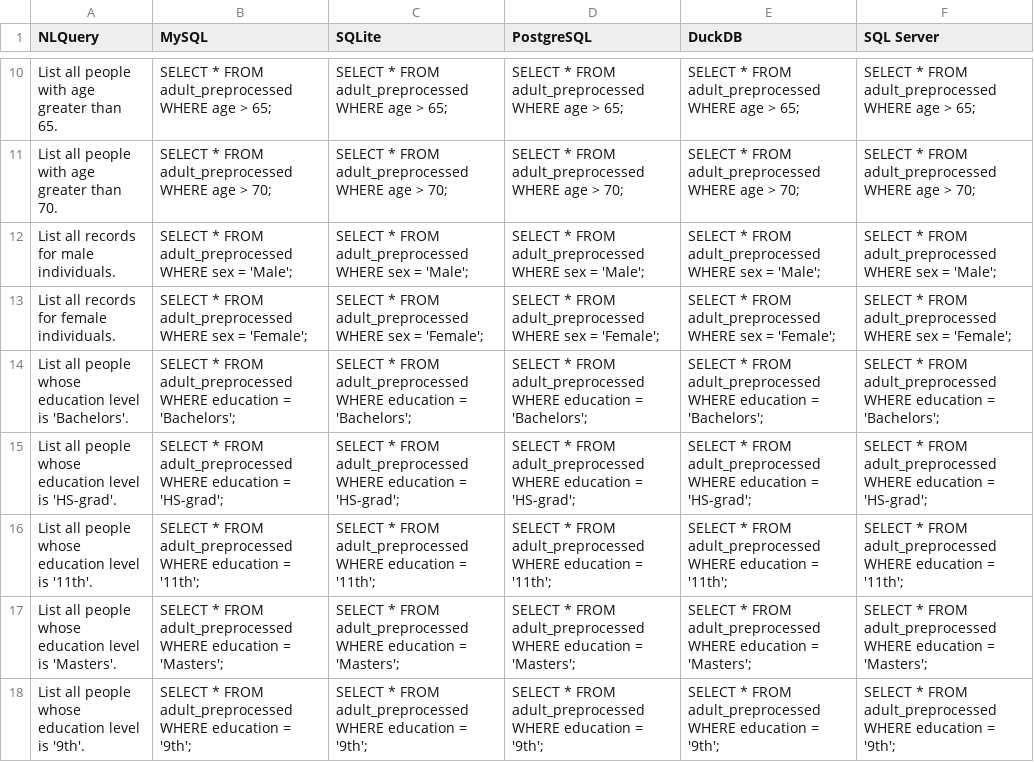
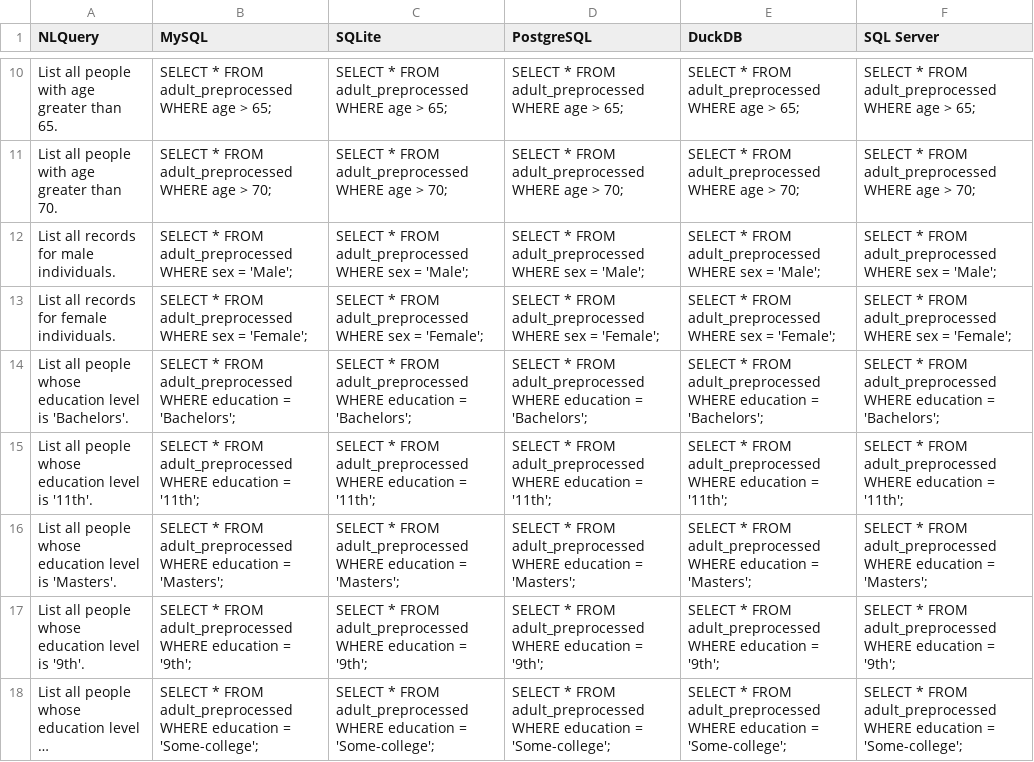
Before and after one commit to GSoli96/Caliber, a CSV file: csv/Adult/nl_queries_with_all_dbms.csv, drawn as a sheet; only a part is shown, gaps mark what is left out; the shorter side is filled out with more unchanged rows; long unchanged cells end in …; the diff names each change by its address in the sheet, - before the commit and + after, or states it on an @@ line.

```diff
--- a/csv/Adult/nl_queries_with_all_dbms.csv
+++ b/csv/Adult/nl_queries_with_all_dbms.csv
-row 15: List all people whose education level is 'HS-grad'. | SELECT * FROM adult_preprocessed WHERE education = 'HS-grad'; | SELECT * FROM adult_preprocessed WHERE education = 'HS-grad'; | SELECT * FROM adult_preprocessed WHERE education = 'HS-grad'; | SELECT * FROM adult_preprocessed WHERE education = 'HS-grad'; | SELECT * FROM adult_preprocessed WHERE education = 'HS-grad';
```
Also changed, not shown: csv/Adult/nl_queries_only.csv, csv/Adult/nl_queries_with_mysql.csv, 9 other files.
